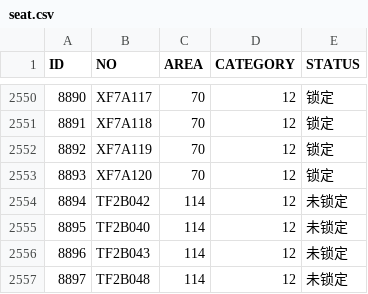
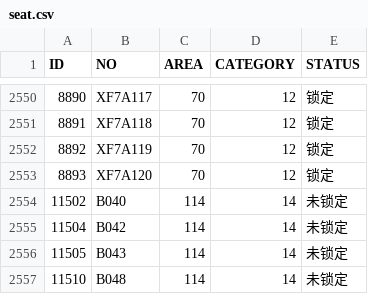
Before and after one commit to swwddgg/CSU-Library, a CSV file: seat.csv, drawn as a sheet; only a part is shown, gaps mark what is left out; removed rows and columns are numbered as before the commit, all else as after; the diff names each change by its address in the sheet, - before the commit and + after, or states it on an @@ line.

Commit message:
Update seat.csv

```diff
--- a/seat.csv
+++ b/seat.csv
-row 2554: 8894 | TF2B042 | 114 | 12 | 未锁定
-row 2555: 8895 | TF2B040 | 114 | 12 | 未锁定
-row 2556: 8896 | TF2B043 | 114 | 12 | 未锁定
-row 2557: 8897 | TF2B048 | 114 | 12 | 未锁定
+row 2554: 11502 | B040 | 114 | 14 | 未锁定
+row 2555: 11504 | B042 | 114 | 14 | 未锁定
+row 2556: 11505 | B043 | 114 | 14 | 未锁定
+row 2557: 11510 | B048 | 114 | 14 | 未锁定
```
